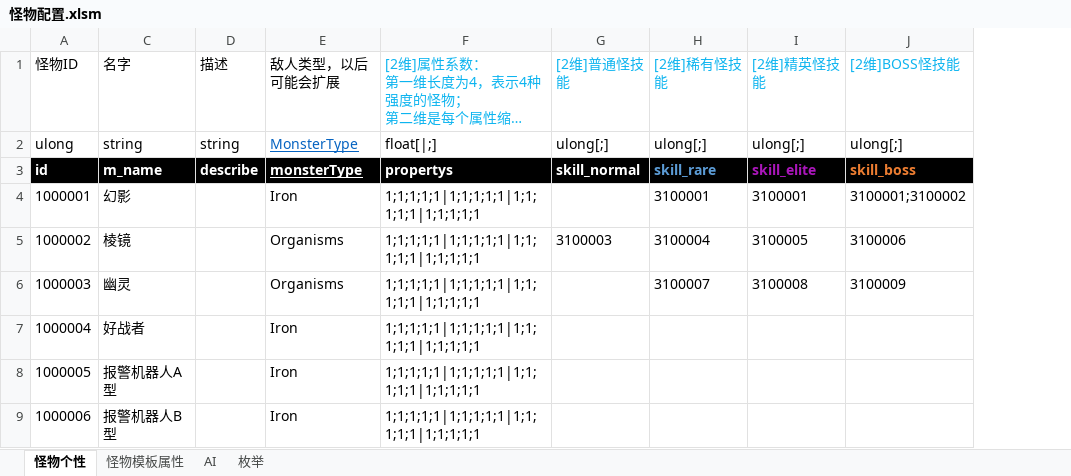
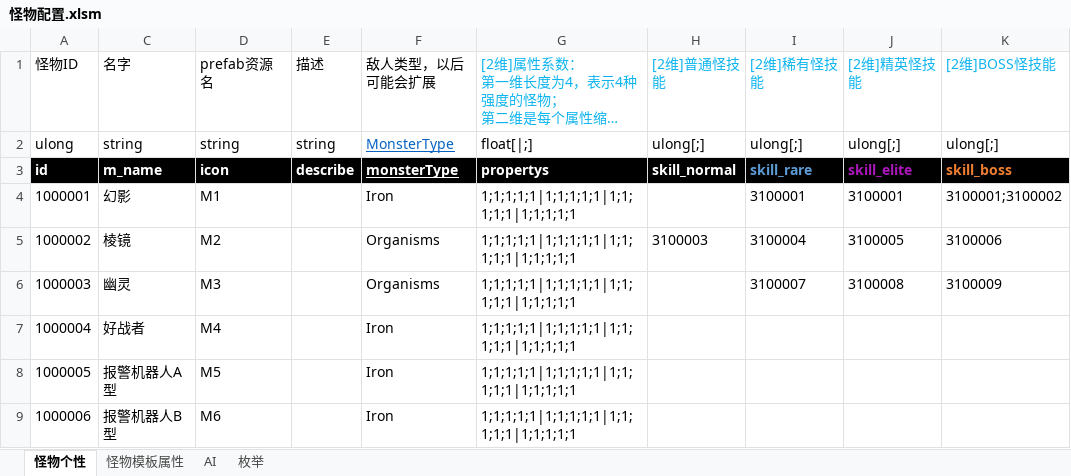
Before and after one commit to Canvastudio/Prometheus, an Excel workbook: Design/原始配置表/怪物配置.xlsm, sheet 怪物个性, drawn as a sheet; only a part is shown; long unchanged cells end in …; values as stored, in another font and other column widths than the file's, no borders; conditional formats and table styles not drawn; the diff names each change by its address in the sheet, - before the commit and + after, or states it on an @@ line.

```diff
--- a/Design/原始配置表/怪物配置.xlsm (sheet 怪物个性)
+++ b/Design/原始配置表/怪物配置.xlsm (sheet 怪物个性)
+column D (prefab资源名), rows 2-9: string | icon | M1 | M2 | M3 | M4 | M5 | M6
```
Also changed, not shown: 4 other files.
